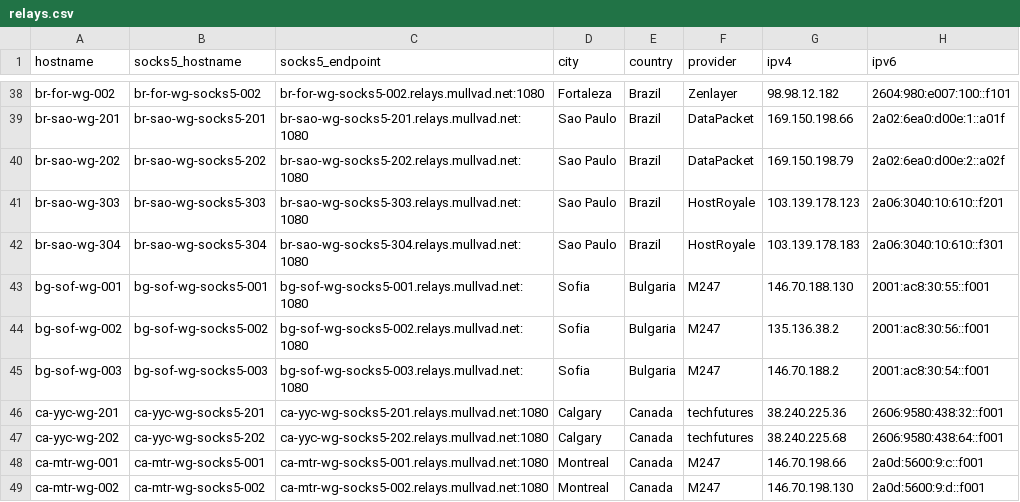
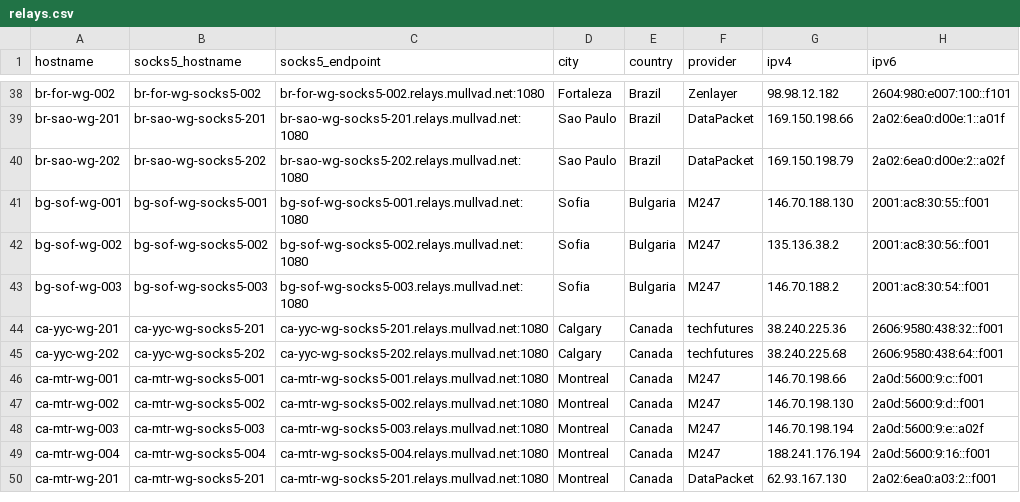
Before and after one commit to tommy-ca/mulvad-relay-list, a CSV file: relays.csv, drawn as a sheet; only a part is shown, gaps mark what is left out; the shorter side is filled out with more unchanged rows.

```diff
--- a/relays.csv
+++ b/relays.csv
@@ -40,4 +40,2 @@ br-sao-wg-201,br-sao-wg-socks5-201,br-sao-wg-socks5-201.relays.mullvad.net:1080,
 br-sao-wg-202,br-sao-wg-socks5-202,br-sao-wg-socks5-202.relays.mullvad.net:1080,Sao Paulo,Brazil,DataPacket,169.150.198.79,2a02:6ea0:d00e:2::a02f
-br-sao-wg-303,br-sao-wg-socks5-303,br-sao-wg-socks5-303.relays.mullvad.net:1080,Sao Paulo,Brazil,HostRoyale,103.139.178.123,2a06:3040:10:610::f201
-br-sao-wg-304,br-sao-wg-socks5-304,br-sao-wg-socks5-304.relays.mullvad.net:1080,Sao Paulo,Brazil,HostRoyale,103.139.178.183,2a06:3040:10:610::f301
 bg-sof-wg-001,bg-sof-wg-socks5-001,bg-sof-wg-socks5-001.relays.mullvad.net:1080,Sofia,Bulgaria,M247,146.70.188.130,2001:ac8:30:55::f001
```
Also changed, not shown: 7 other files.
